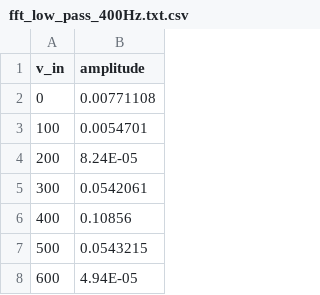
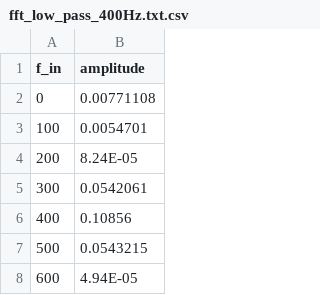
Before and after one commit to starlightjason2/electronics-labs, a CSV file: lab-4/data/fft_low_pass_400Hz.txt.csv, drawn as a sheet; only a part is shown.

Commit message:
paradigms lab with correct data

```diff
--- a/lab-4/data/fft_low_pass_400Hz.txt.csv
+++ b/lab-4/data/fft_low_pass_400Hz.txt.csv
@@ -1,2 +1,2 @@
-v_in,amplitude
+f_in,amplitude
 0,0.00771108
```
Also changed, not shown: 9 other files.
